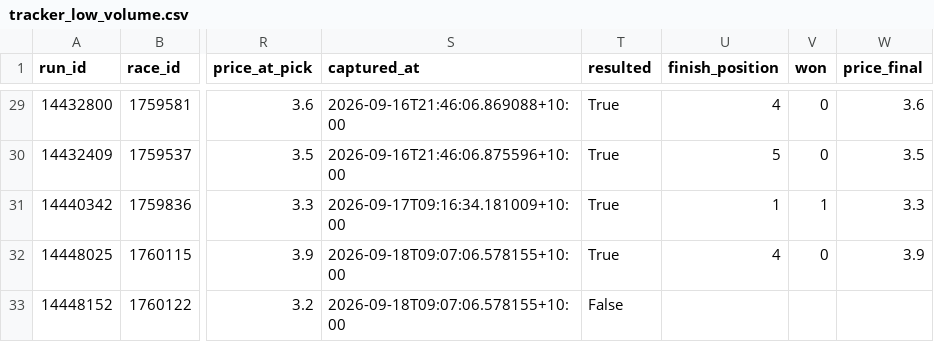
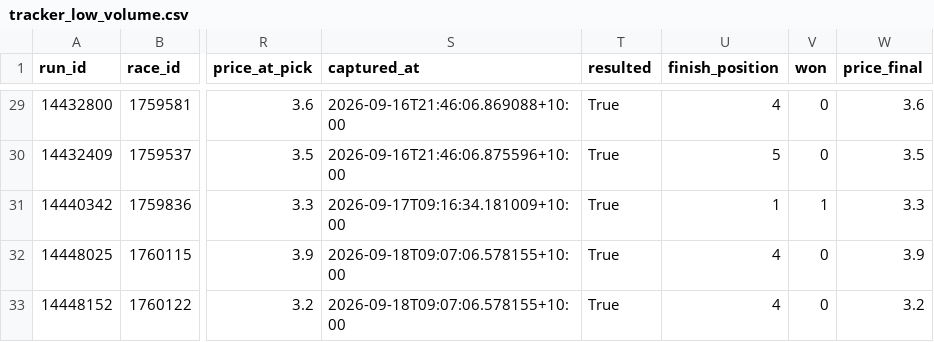
Before and after one commit to mattdwyer01/TopRate, a CSV file: tracker_low_volume.csv, drawn as a sheet; only a part is shown, gaps mark what is left out; the diff names each change by its address in the sheet, - before the commit and + after, or states it on an @@ line.

```diff
--- a/tracker_low_volume.csv
+++ b/tracker_low_volume.csv
-T33 (resulted): False
+T33 (resulted): True
-U33 (finish_position): (empty)
+U33 (finish_position): 4
-V33 (won): (empty)
+V33 (won): 0
-W33 (price_final): (empty)
+W33 (price_final): 3.2
```
Also changed, not shown: 1 other file.
